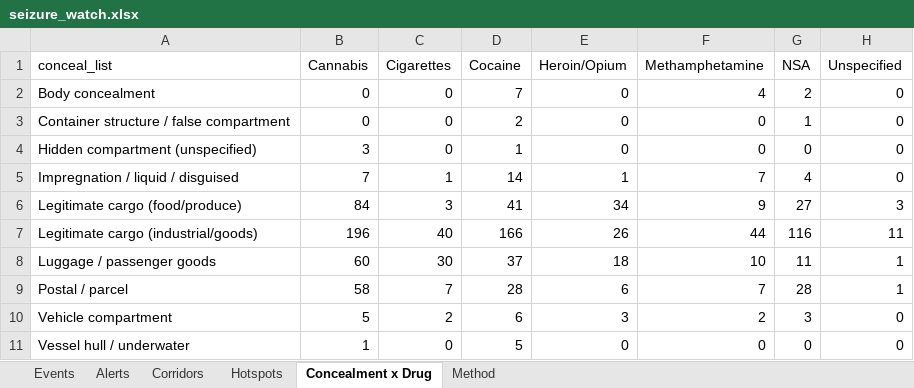
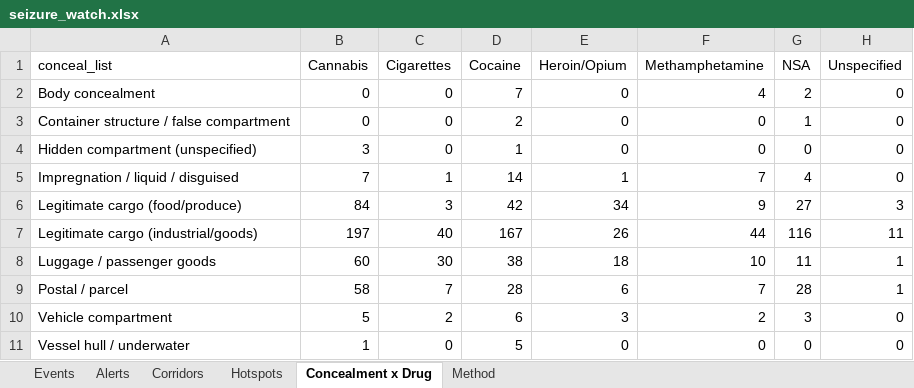
Before and after one commit to glretief-ux/Seizure-watch-, an Excel workbook: docs/seizure_watch.xlsx, sheet Concealment x Drug, drawn as a sheet; values as stored, in another font and other column widths than the file's, no borders; the diff names each change by its address in the sheet, - before the commit and + after, or states it on an @@ line.

```diff
--- a/docs/seizure_watch.xlsx (sheet Concealment x Drug)
+++ b/docs/seizure_watch.xlsx (sheet Concealment x Drug)
-D6 (Cocaine): 41
+D6 (Cocaine): 42
-B7 (Cannabis): 196
+B7 (Cannabis): 197
-D7 (Cocaine): 166
+D7 (Cocaine): 167
-D8 (Cocaine): 37
+D8 (Cocaine): 38
```
Also changed, not shown: sheet Events, sheet Hotspots, sheet Corridors, sheet Alerts, 5 other files.
